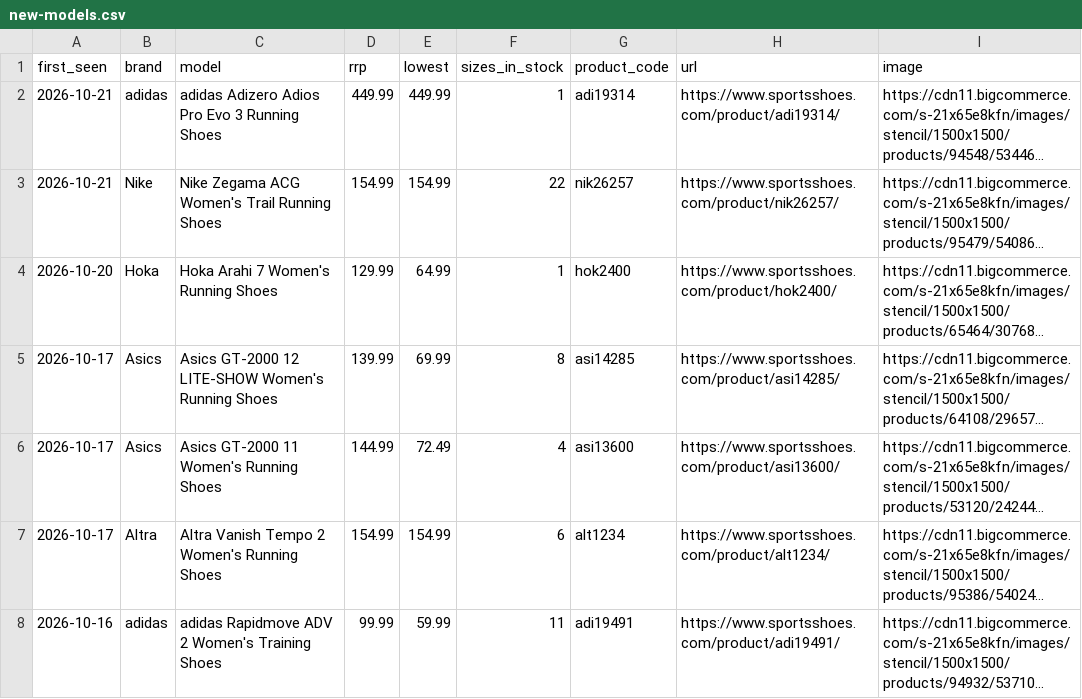
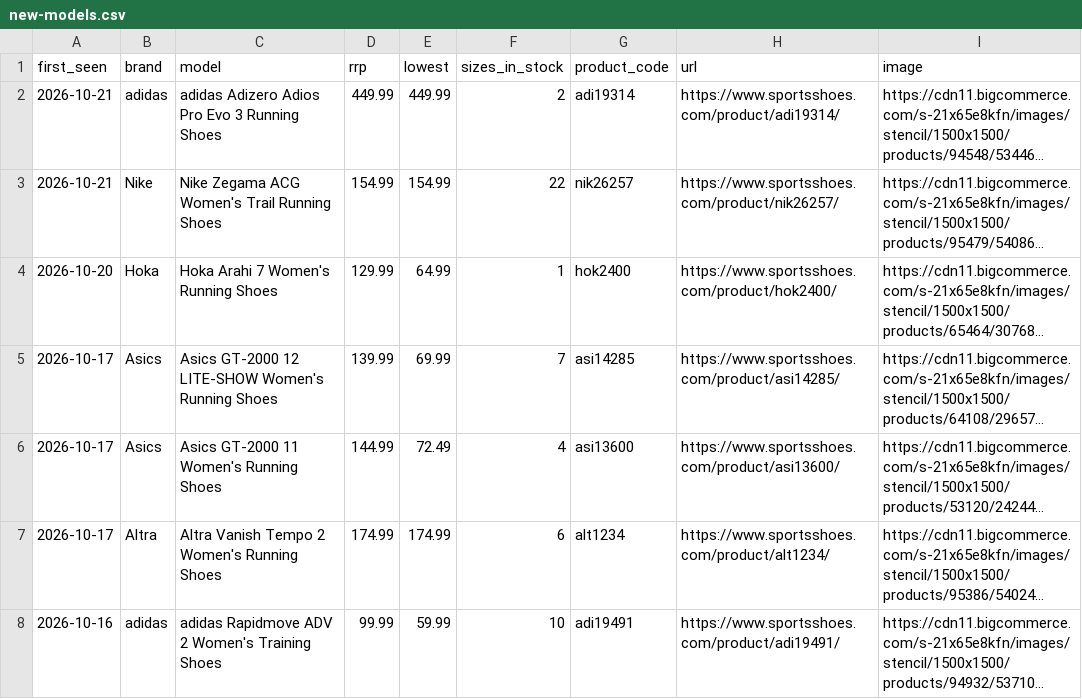
Before and after one commit to ecrawford-c28/shoe-finder, a CSV file: nmfr/public/new-models.csv, drawn as a sheet; only a part is shown; long unchanged cells end in …; the diff covers the shown part only; the diff names each change by its address in the sheet, - before the commit and + after, or states it on an @@ line.

Commit message:
Refresh prices and stock from the SportsShoes feed

```diff
--- a/nmfr/public/new-models.csv
+++ b/nmfr/public/new-models.csv
-F2 (sizes_in_stock): 1
+F2 (sizes_in_stock): 2
-F5 (sizes_in_stock): 8
+F5 (sizes_in_stock): 7
-D7 (rrp): 154.99
+D7 (rrp): 174.99
-E7 (lowest): 154.99
+E7 (lowest): 174.99
-F8 (sizes_in_stock): 11
+F8 (sizes_in_stock): 10
```
Also changed, not shown: 1 removed row and 6 edited cells elsewhere in this file, nmfr/data/new-models-baseline.csv, 2 other files.
